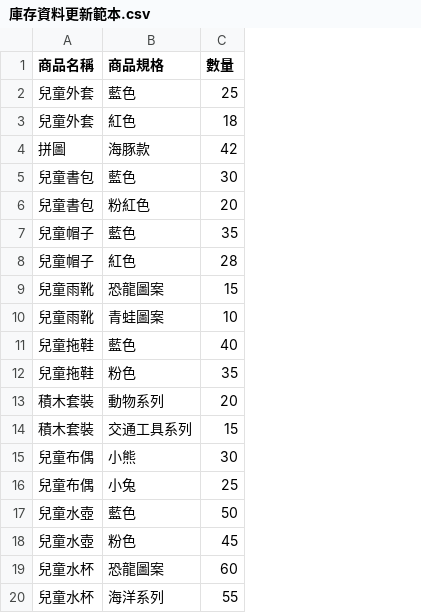
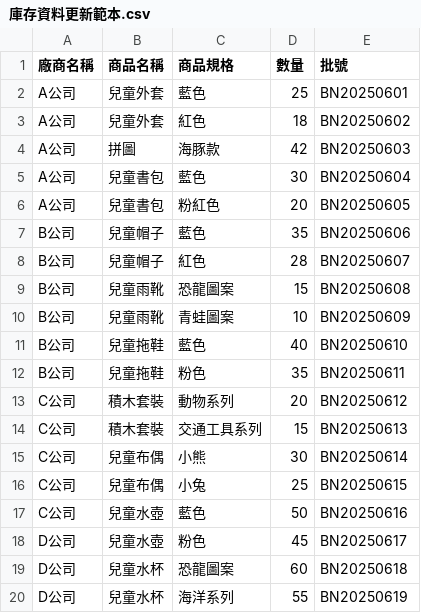
Before and after one commit to guan404ming/ship-it, a CSV file: lib/data/csv/庫存資料更新範本.csv, drawn as a sheet; the diff names each change by its address in the sheet, - before the commit and + after, or states it on an @@ line.

```diff
--- a/lib/data/csv/庫存資料更新範本.csv
+++ b/lib/data/csv/庫存資料更新範本.csv
+column A (廠商名稱), rows 2-20: A公司 | A公司 | A公司 | A公司 | A公司 | B公司 | B公司 | B公司 | B公司 | B公司 | B公司 | C公司 | C公司 | C公司 | C公司 | C公司 | D公司 | D公司 | D公司
+column E (批號), rows 2-20: BN20250601 | BN20250602 | BN20250603 | BN20250604 | BN20250605 | BN20250606 | BN20250607 | BN20250608 | BN20250609 | BN20250610 | BN20250611 | BN20250612 | BN20250613 | BN20250614 | BN20250615 | BN20250616 | BN20250617 | BN20250618 | BN20250619
```
Also changed, not shown: lib/data/csv/庫存資料範本.csv, lib/data/csv/庫存資料複雜範本.csv, 5 other files.
